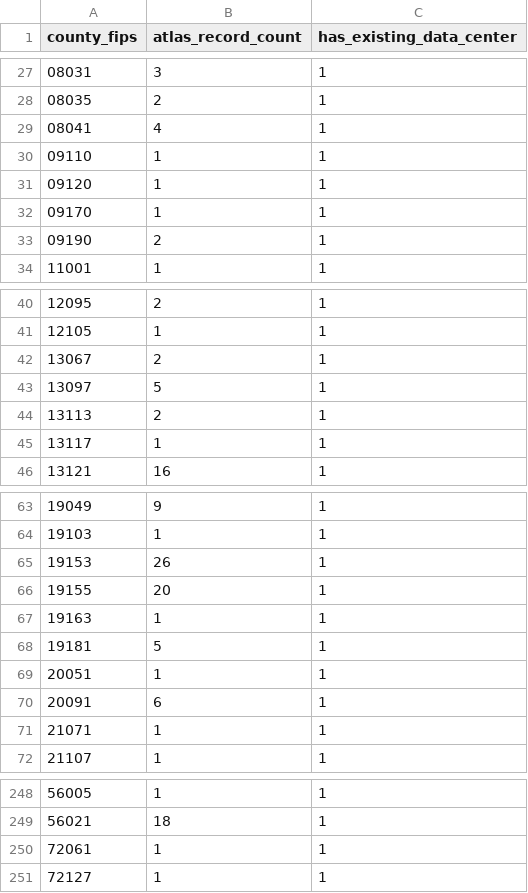
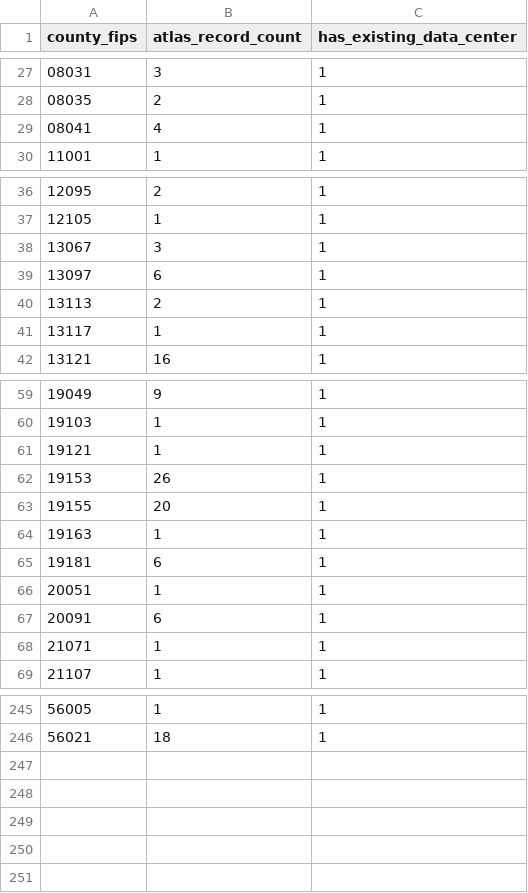
Before and after one commit to KhTJackson/ai-law-datacenter-siting, a CSV file: data/cerf_siting/output/stage2_clean_join/03_atlas_county_clean.csv, drawn as a sheet; only a part is shown, gaps mark what is left out; the diff covers the shown part only.

```diff
--- a/data/cerf_siting/output/stage2_clean_join/03_atlas_county_clean.csv
+++ b/data/cerf_siting/output/stage2_clean_join/03_atlas_county_clean.csv
@@ -29,6 +29,2 @@ county_fips,atlas_record_count,has_existing_data_center
 08041,4,1
-09110,1,1
-09120,1,1
-09170,1,1
-09190,2,1
 11001,1,1
@@ -41,4 +37,4 @@ county_fips,atlas_record_count,has_existing_data_center
 12105,1,1
-13067,2,1
-13097,5,1
+13067,3,1
+13097,6,1
 13113,2,1
@@ -64,2 +60,3 @@ county_fips,atlas_record_count,has_existing_data_center
 19103,1,1
+19121,1,1
 19153,26,1
@@ -67,3 +64,3 @@ county_fips,atlas_record_count,has_existing_data_center
 19163,1,1
-19181,5,1
+19181,6,1
 20051,1,1
@@ -249,3 +246 @@ county_fips,atlas_record_count,has_existing_data_center
 56021,18,1
-72061,1,1
-72127,1,1
```
Also changed, not shown: 4 edited cells elsewhere in this file, data/cerf_siting/output/stage2_clean_join/02_cerf_county_clean.csv, data/cerf_siting/output/stage2_clean_join/04_ncsl_state_clean.csv, 3 other files.
